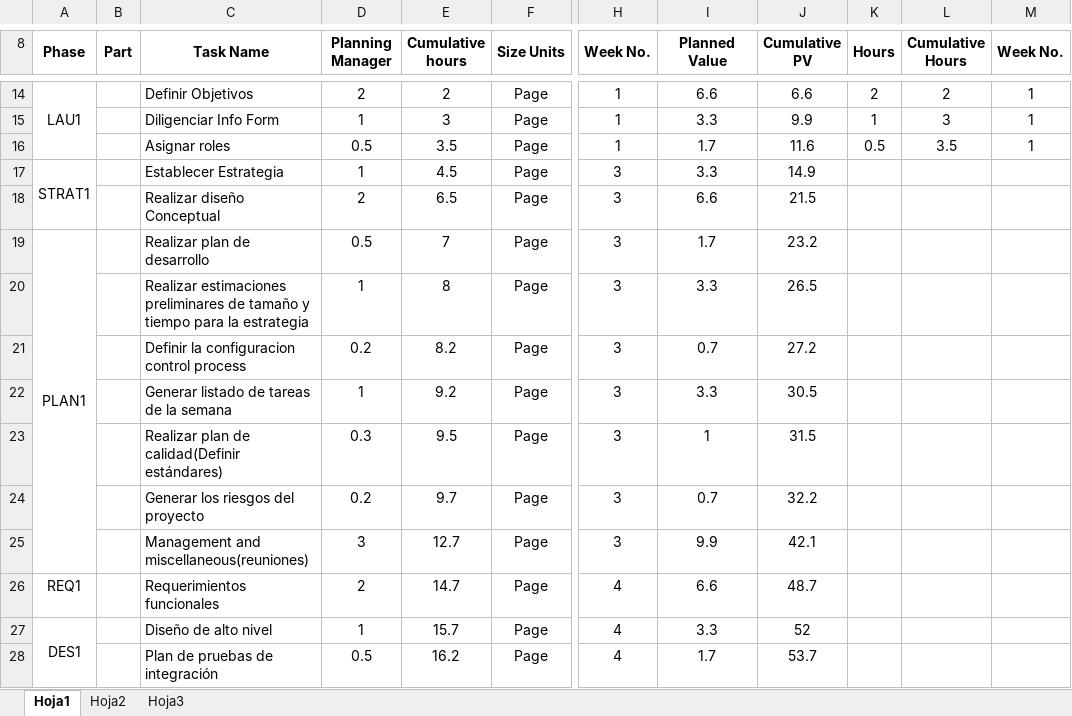
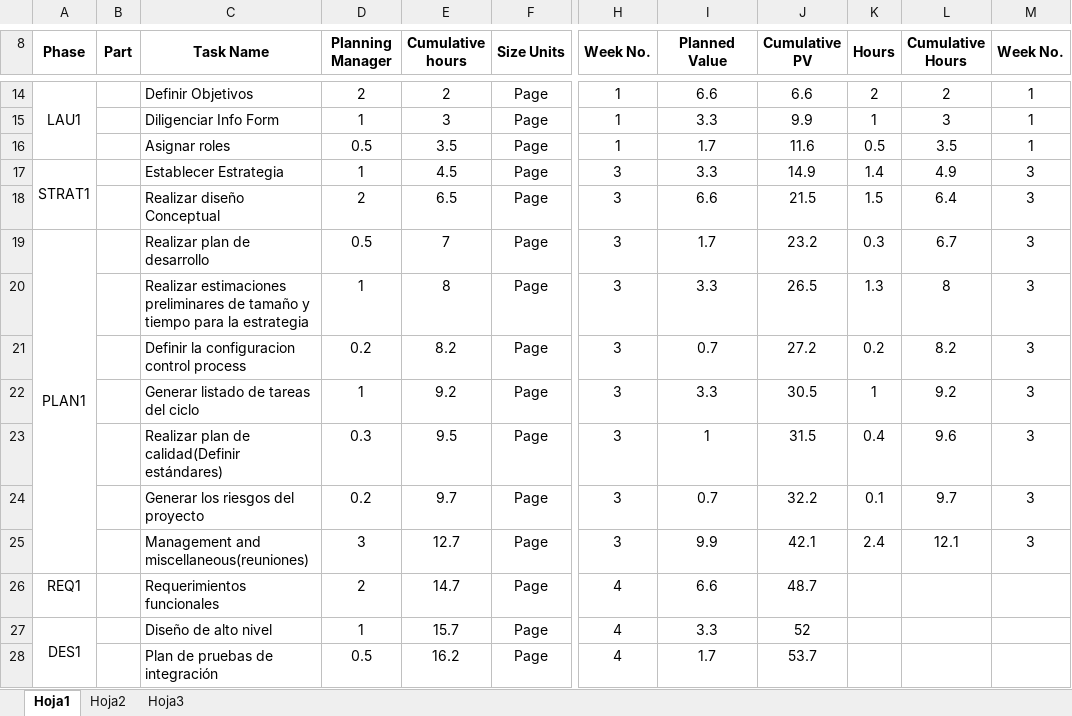
Before and after one commit to oscar0012/tsp, an Excel workbook: documentos/ciclo1/Fabián Becerra/TASK_Fabián Becerra.xlsx, sheet Hoja1, drawn as a sheet; only a part is shown, gaps mark what is left out; values as stored, in another font and other column widths than the file's, no borders; the diff names each change by its address in the sheet, - before the commit and + after, or states it on an @@ line.

Commit message:
Actualización schedule task semana 3

```diff
--- a/documentos/ciclo1/Fabián Becerra/TASK_Fabián Becerra.xlsx (sheet Hoja1)
+++ b/documentos/ciclo1/Fabián Becerra/TASK_Fabián Becerra.xlsx (sheet Hoja1)
-K17 (Hours): (empty)
+K17 (Hours): 1.4
-L17 (Cumulative Hours): (empty)
+L17 (Cumulative Hours): 4.9
-M17:M25 (Week No.): (empty)
+M17:M25 (Week No.): 3
-K18 (Hours): (empty)
+K18 (Hours): 1.5
-L18 (Cumulative Hours): (empty)
+L18 (Cumulative Hours): 6.4
-K19 (Hours): (empty)
+K19 (Hours): 0.3
-L19 (Cumulative Hours): (empty)
+L19 (Cumulative Hours): 6.7
-K20 (Hours): (empty)
+K20 (Hours): 1.3
-L20 (Cumulative Hours): (empty)
+L20 (Cumulative Hours): 8
-K21 (Hours): (empty)
+K21 (Hours): 0.2
-L21 (Cumulative Hours): (empty)
+L21 (Cumulative Hours): 8.2
-C22 (Task Name): Generar listado de tareas de la semana
+C22 (Task Name): Generar listado de tareas del ciclo
-K22 (Hours): (empty)
+K22 (Hours): 1
-L22 (Cumulative Hours): (empty)
+L22 (Cumulative Hours): 9.2
-K23 (Hours): (empty)
+K23 (Hours): 0.4
-L23 (Cumulative Hours): (empty)
+L23 (Cumulative Hours): 9.6
-K24 (Hours): (empty)
+K24 (Hours): 0.1
-L24 (Cumulative Hours): (empty)
+L24 (Cumulative Hours): 9.7
-K25 (Hours): (empty)
+K25 (Hours): 2.4
-L25 (Cumulative Hours): (empty)
+L25 (Cumulative Hours): 12.1
```
Also changed, not shown: documentos/ciclo1/SCHEDULE_TEAM.xlsx, documentos/ciclo1/TASK_TEAM.xlsx.
